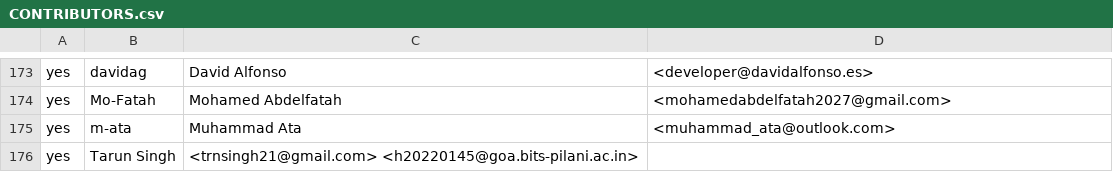
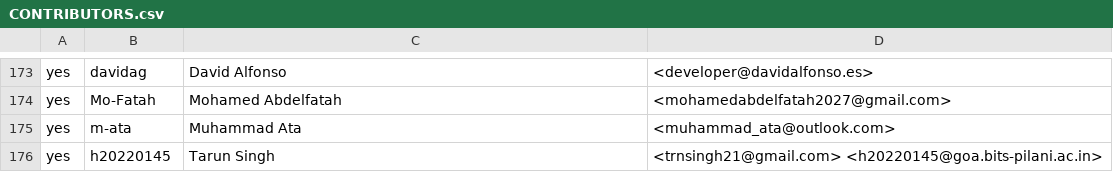
Before and after one commit to rjtch/ockam-contributors, a CSV file: CONTRIBUTORS.csv, drawn as a sheet; only a part is shown, gaps mark what is left out; removed rows and columns are numbered as before the commit, all else as after; the diff names each change by its address in the sheet, - before the commit and + after, or states it on an @@ line.

Commit message:
fix github username

```diff
--- a/CONTRIBUTORS.csv
+++ b/CONTRIBUTORS.csv
-row 176: yes | Tarun Singh | <trnsingh21@gmail.com> <h20220145@goa.bits-pilani.ac.in>
+row 176: yes | h20220145 | Tarun Singh | <trnsingh21@gmail.com> <h20220145@goa.bits-pilani.ac.in>
```
